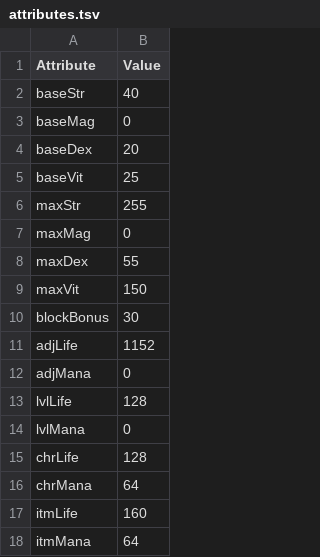
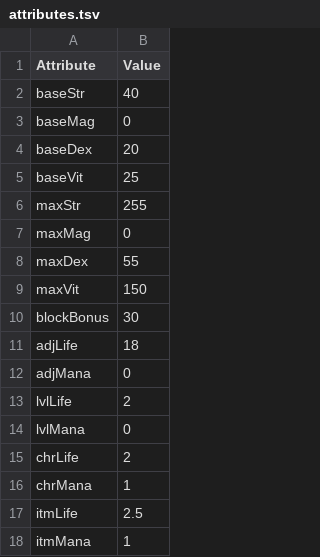
Before and after one commit to diasurgical/devilutionX, a TSV file: Packaging/resources/assets/txtdata/classes/barbarian/attributes.tsv, drawn as a sheet.

```diff
--- a/Packaging/resources/assets/txtdata/classes/barbarian/attributes.tsv
+++ b/Packaging/resources/assets/txtdata/classes/barbarian/attributes.tsv
@@ -10,9 +10,9 @@ maxVit	150
 blockBonus	30
-adjLife	1152
+adjLife	18
 adjMana	0
-lvlLife	128
+lvlLife	2
 lvlMana	0
-chrLife	128
-chrMana	64
-itmLife	160
-itmMana	64
+chrLife	2
+chrMana	1
+itmLife	2.5
+itmMana	1
```
Also changed, not shown: Packaging/resources/assets/txtdata/classes/bard/attributes.tsv, Packaging/resources/assets/txtdata/classes/monk/attributes.tsv, 6 other files.
